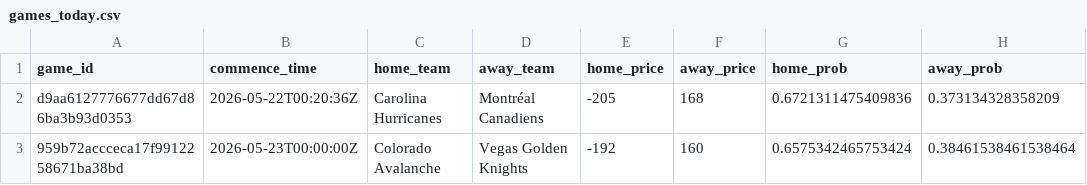
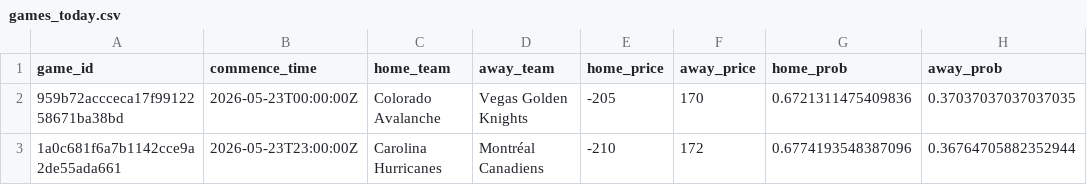
Before and after one commit to jmbarton04/nhl_odds_moneypuck, a CSV file: data/games_today.csv, drawn as a sheet.

```diff
--- a/data/games_today.csv
+++ b/data/games_today.csv
@@ -1,3 +1,3 @@
 game_id,commence_time,home_team,away_team,home_price,away_price,home_prob,away_prob
-d9aa6127776677dd67d86ba3b93d0353,2026-05-22T00:20:36Z,Carolina Hurricanes,Montréal Canadiens,-205,168,0.6721311475409836,0.373134328358209
-959b72accceca17f9912258671ba38bd,2026-05-23T00:00:00Z,Colorado Avalanche,Vegas Golden Knights,-192,160,0.6575342465753424,0.38461538461538464
+959b72accceca17f9912258671ba38bd,2026-05-23T00:00:00Z,Colorado Avalanche,Vegas Golden Knights,-205,170,0.6721311475409836,0.37037037037037035
+1a0c681f6a7b1142cce9a2de55ada661,2026-05-23T23:00:00Z,Carolina Hurricanes,Montréal Canadiens,-210,172,0.6774193548387096,0.36764705882352944
```
Also changed, not shown: 1 other file.
